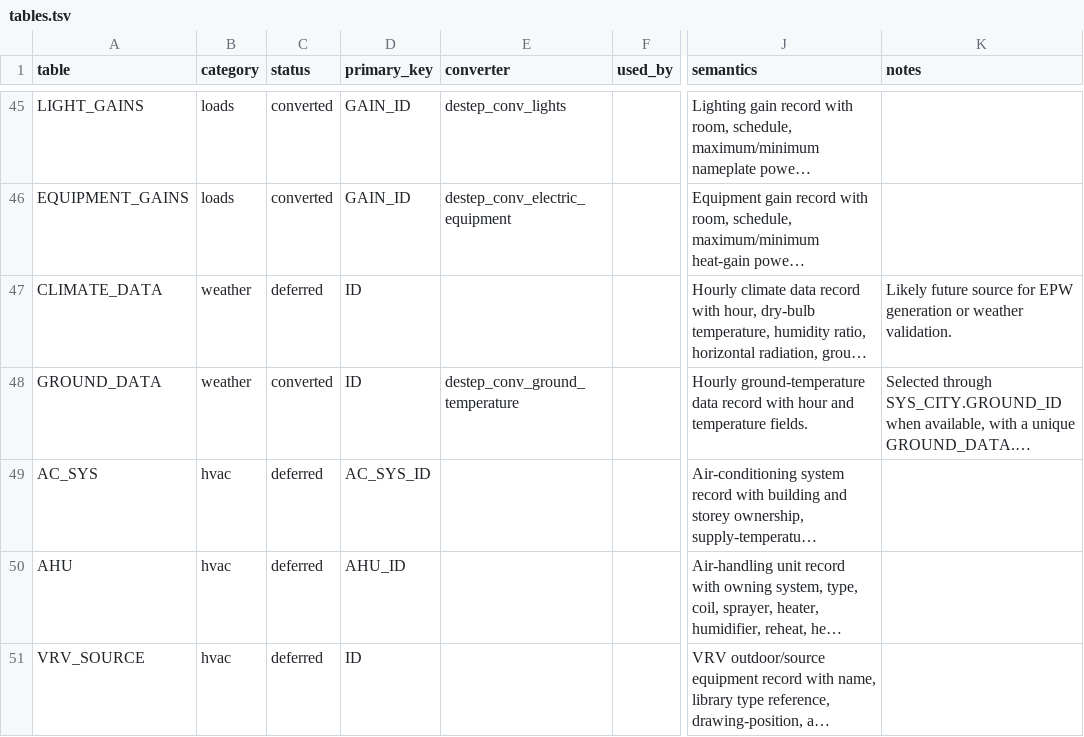
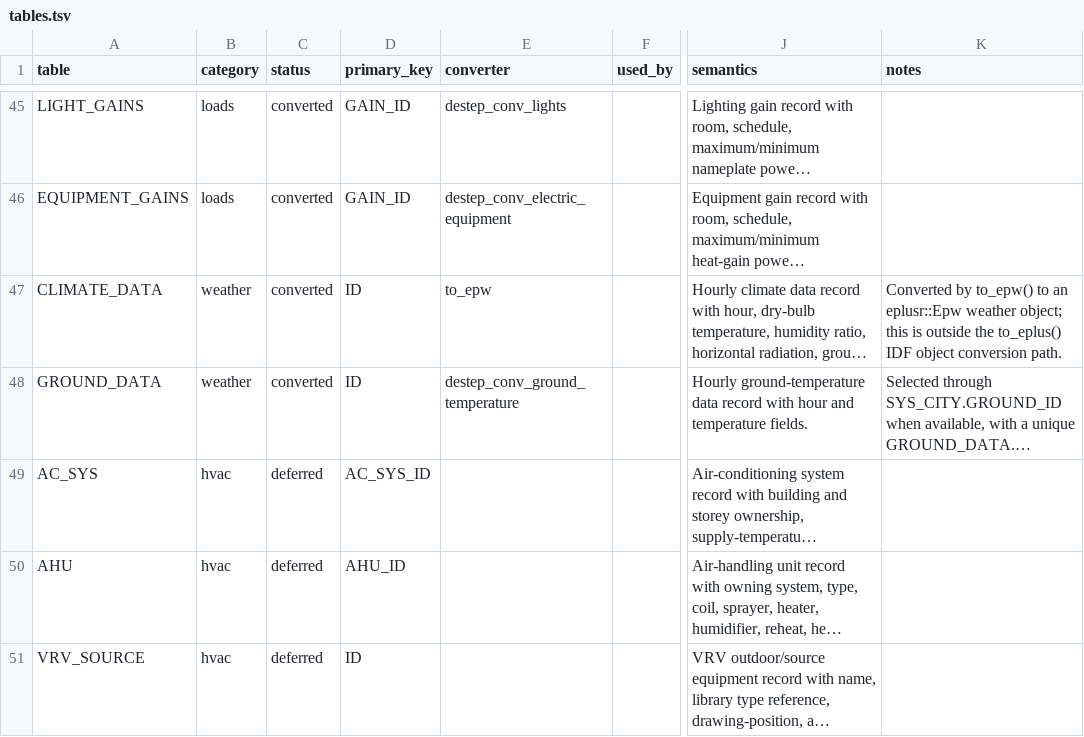
Before and after one commit to hongyuanjia/destep, a TSV file: inst/schema/tables.tsv, drawn as a sheet; only a part is shown, gaps mark what is left out; long unchanged cells end in …; the diff names each change by its address in the sheet, - before the commit and + after, or states it on an @@ line.

```diff
--- a/inst/schema/tables.tsv
+++ b/inst/schema/tables.tsv
-C47 (status): deferred
+C47 (status): converted
-E47 (converter): (empty)
+E47 (converter): to_epw
-K47 (notes): Likely future source for EPW generation or weather validation.
+K47 (notes): Converted by to_epw() to an eplusr::Epw weather object; this is outside the to_eplus() IDF object conversion path.
```
Also changed, not shown: inst/schema/fields.tsv, 8 other files.
